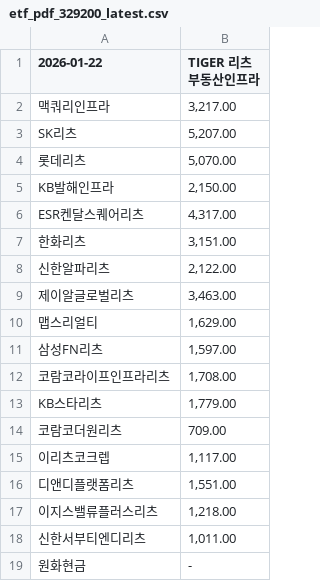
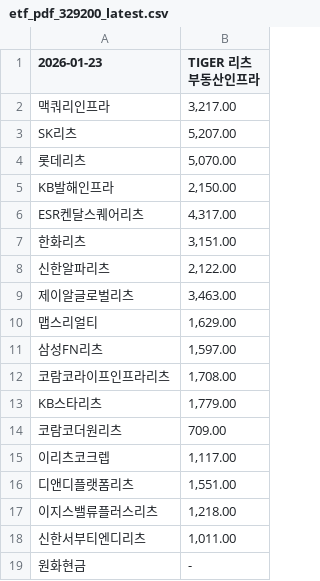
Before and after one commit to gunhoon/etf-reits, a CSV file: etf_pdf_329200_latest.csv, drawn as a sheet.

```diff
--- a/etf_pdf_329200_latest.csv
+++ b/etf_pdf_329200_latest.csv
@@ -1,2 +1,2 @@
-2026-01-22,TIGER 리츠부동산인프라
+2026-01-23,TIGER 리츠부동산인프라
 맥쿼리인프라,"3,217.00"
```
Also changed, not shown: etf_pdf_0086B0_latest.csv, etf_pdf_429740_latest.csv, 2 other files.
